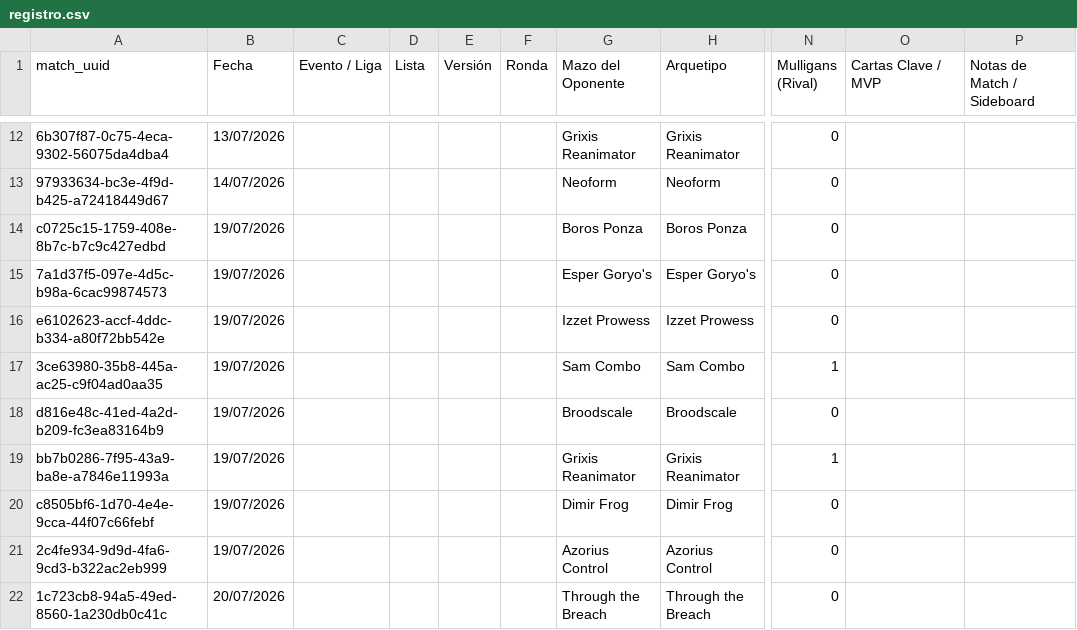
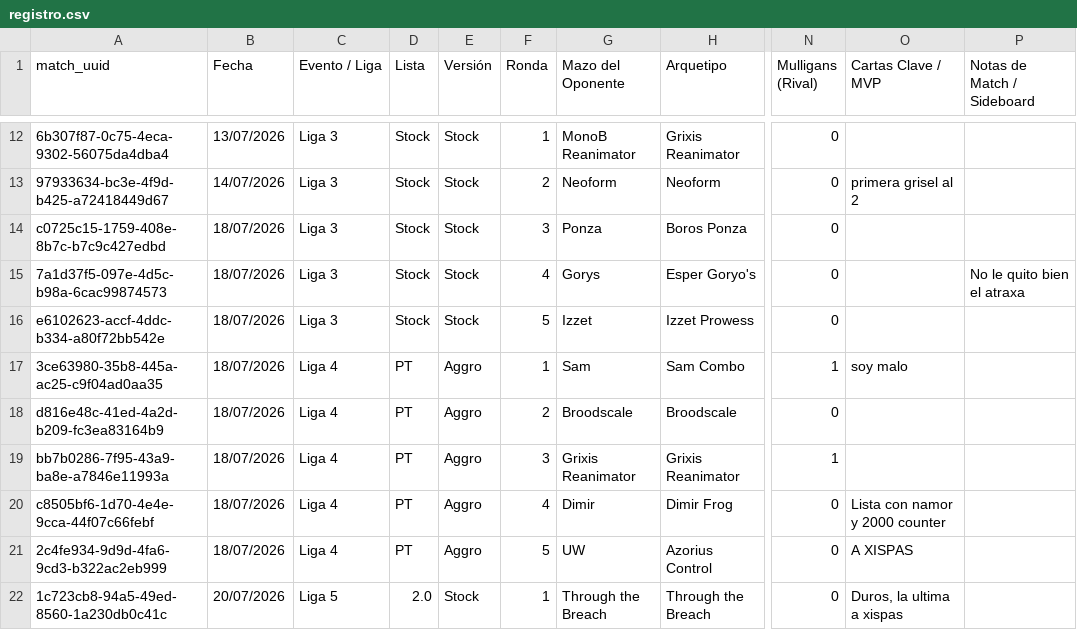
Before and after one commit to feralo77/mtg-izzet, a CSV file: registro.csv, drawn as a sheet; only a part is shown, gaps mark what is left out; the diff covers the shown part only; the diff names each change by its address in the sheet, - before the commit and + after, or states it on an @@ line.

```diff
--- a/registro.csv
+++ b/registro.csv
-C12:C16 (Evento / Liga): (empty)
+C12:C16 (Evento / Liga): Liga 3
-D12:D16 (Lista): (empty)
+D12:D16 (Lista): Stock
-E12:E16 (Versión): (empty)
+E12:E16 (Versión): Stock
-F12 (Ronda): (empty)
+F12 (Ronda): 1
-G12 (Mazo del Oponente): Grixis Reanimator
+G12 (Mazo del Oponente): MonoB Reanimator
-F13 (Ronda): (empty)
+F13 (Ronda): 2
-O13 (Cartas Clave / MVP): (empty)
+O13 (Cartas Clave / MVP): primera grisel al 2
-B14:B21 (Fecha): 19/07/2026
+B14:B21 (Fecha): 18/07/2026
-F14 (Ronda): (empty)
+F14 (Ronda): 3
-G14 (Mazo del Oponente): Boros Ponza
+G14 (Mazo del Oponente): Ponza
-F15 (Ronda): (empty)
+F15 (Ronda): 4
-G15 (Mazo del Oponente): Esper Goryo's
+G15 (Mazo del Oponente): Gorys
-P15 (Notas de Match / Sideboard): (empty)
+P15 (Notas de Match / Sideboard): No le quito bien el atraxa
-F16 (Ronda): (empty)
+F16 (Ronda): 5
-G16 (Mazo del Oponente): Izzet Prowess
+G16 (Mazo del Oponente): Izzet
-C17:C21 (Evento / Liga): (empty)
+C17:C21 (Evento / Liga): Liga 4
-D17:D21 (Lista): (empty)
+D17:D21 (Lista): PT
-E17:E21 (Versión): (empty)
+E17:E21 (Versión): Aggro
-F17 (Ronda): (empty)
+F17 (Ronda): 1
-G17 (Mazo del Oponente): Sam Combo
+G17 (Mazo del Oponente): Sam
-O17 (Cartas Clave / MVP): (empty)
+O17 (Cartas Clave / MVP): soy malo
-F18 (Ronda): (empty)
+F18 (Ronda): 2
-F19 (Ronda): (empty)
+F19 (Ronda): 3
-F20 (Ronda): (empty)
+F20 (Ronda): 4
-G20 (Mazo del Oponente): Dimir Frog
+G20 (Mazo del Oponente): Dimir
-O20 (Cartas Clave / MVP): (empty)
+O20 (Cartas Clave / MVP): Lista con namor y 2000 counter
-F21 (Ronda): (empty)
+F21 (Ronda): 5
-G21 (Mazo del Oponente): Azorius Control
+G21 (Mazo del Oponente): UW
-O21 (Cartas Clave / MVP): (empty)
+O21 (Cartas Clave / MVP): A XISPAS
-C22 (Evento / Liga): (empty)
+C22 (Evento / Liga): Liga 5
-D22 (Lista): (empty)
+D22 (Lista): 2.0
-E22 (Versión): (empty)
+E22 (Versión): Stock
-F22 (Ronda): (empty)
+F22 (Ronda): 1
-O22 (Cartas Clave / MVP): (empty)
+O22 (Cartas Clave / MVP): Duros, la ultima a xispas
```
Also changed, not shown: 81 edited cells elsewhere in this file, games.csv, scouting.csv, 3 other files.
